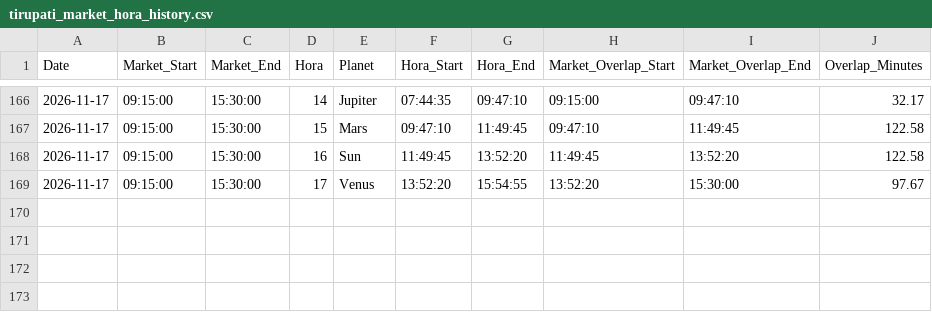
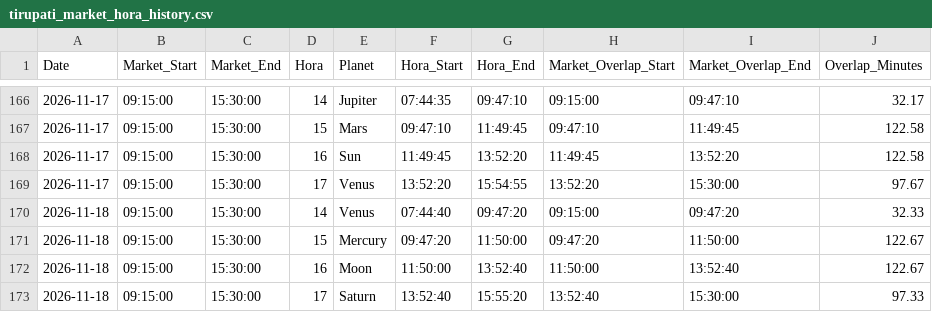
Before and after one commit to chris124839/Hora-Calculation, a CSV file: data/tirupati_market_hora_history.csv, drawn as a sheet; only a part is shown, gaps mark what is left out.

```diff
--- a/data/tirupati_market_hora_history.csv
+++ b/data/tirupati_market_hora_history.csv
@@ -169 +169,5 @@ Date,Market_Start,Market_End,Hora,Planet,Hora_Start,Hora_End,Market_Overlap_Star
 2026-11-17,09:15:00,15:30:00,17,Venus,13:52:20,15:54:55,13:52:20,15:30:00,97.67
+2026-11-18,09:15:00,15:30:00,14,Venus,07:44:40,09:47:20,09:15:00,09:47:20,32.33
+2026-11-18,09:15:00,15:30:00,15,Mercury,09:47:20,11:50:00,09:47:20,11:50:00,122.67
+2026-11-18,09:15:00,15:30:00,16,Moon,11:50:00,13:52:40,11:50:00,13:52:40,122.67
+2026-11-18,09:15:00,15:30:00,17,Saturn,13:52:40,15:55:20,13:52:40,15:30:00,97.33
```
Also changed, not shown: 1 other file.
